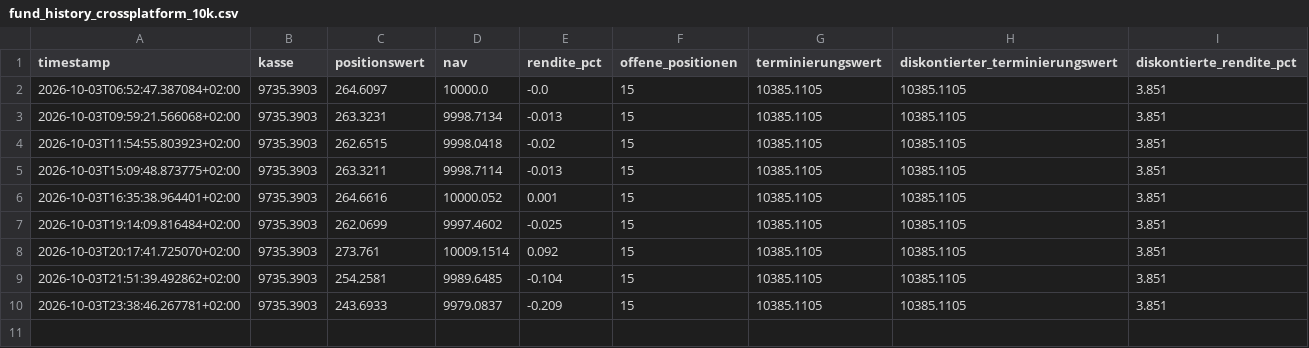
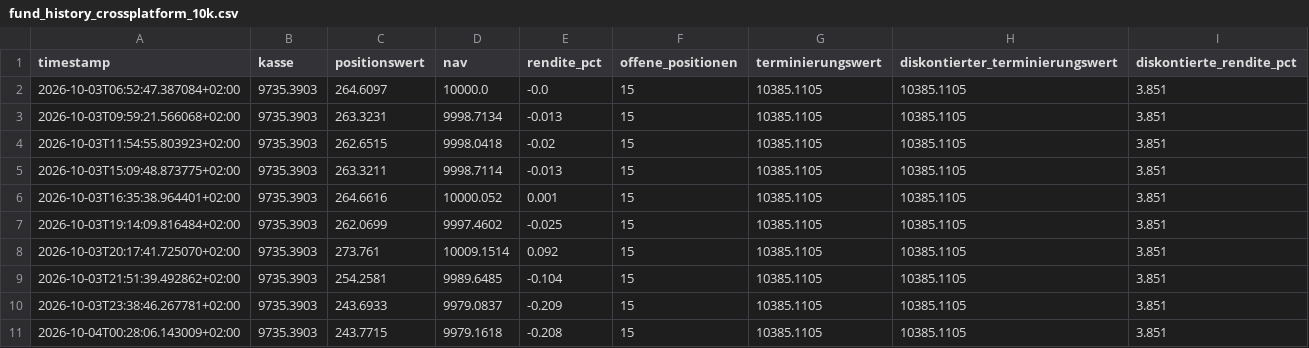
Before and after one commit to rouvenwieland/polymarket-scanner, a CSV file: data/fund_history_crossplatform_10k.csv, drawn as a sheet; the diff names each change by its address in the sheet, - before the commit and + after, or states it on an @@ line.

```diff
--- a/data/fund_history_crossplatform_10k.csv
+++ b/data/fund_history_crossplatform_10k.csv
+row 11: 2026-10-04T00:28:06.143009+02:00 | 9735.3903 | 243.7715 | 9979.1618 | -0.208 | 15 | 10385.1105 | 10385.1105 | 3.851
```
Also changed, not shown: data/fund_history_crossplatform.csv, data/fund_history_crossplatform_1k.csv, 3 other files.
